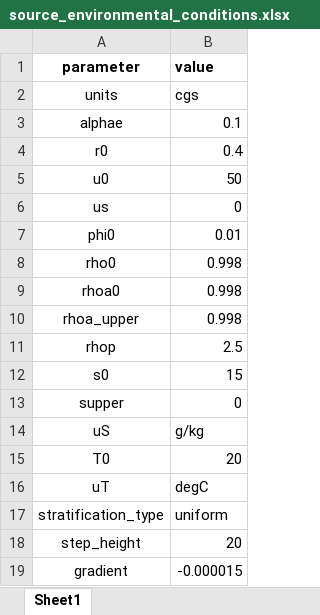
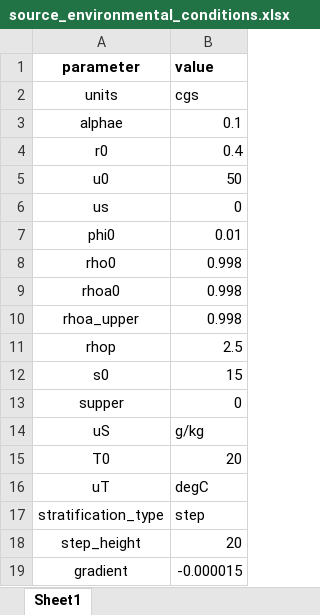
Before and after one commit to djessop/1D_plume_models, an Excel workbook: source_environmental_conditions.xlsx, sheet Sheet1, drawn as a sheet; values as stored, in another font and other column widths than the file's, no borders; the diff names each change by its address in the sheet, - before the commit and + after, or states it on an @@ line.

```diff
--- a/source_environmental_conditions.xlsx (sheet Sheet1)
+++ b/source_environmental_conditions.xlsx (sheet Sheet1)
-B17 (value): uniform
+B17 (value): step
```
Also changed, not shown: 3 other files.
